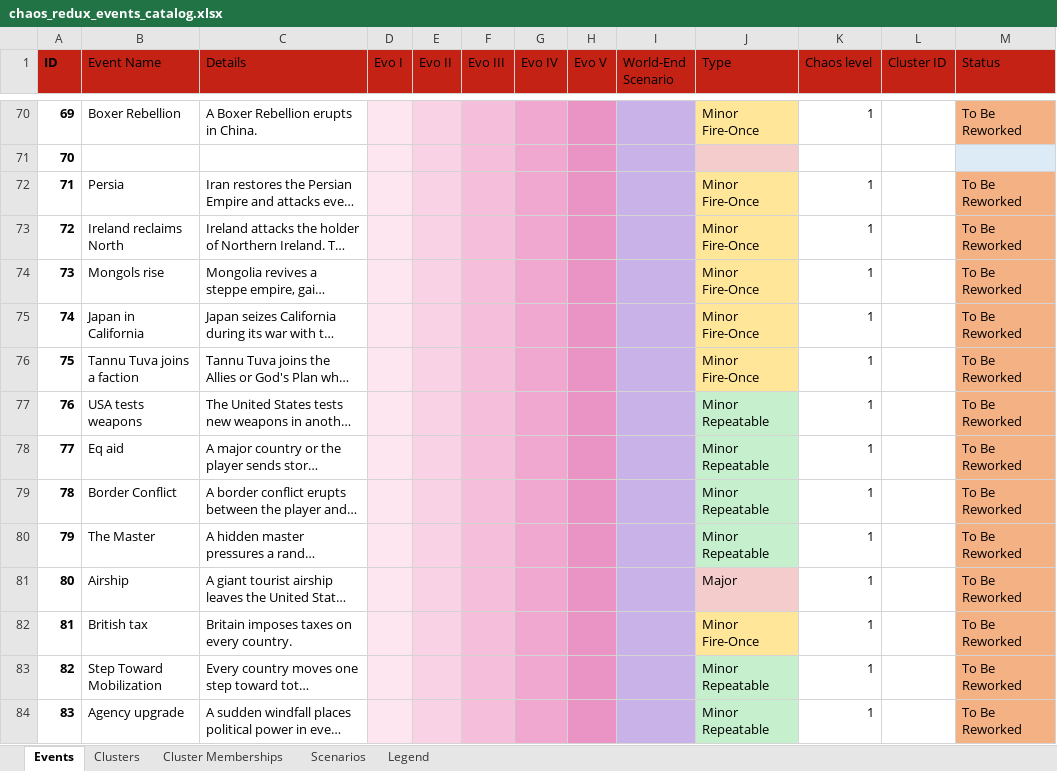
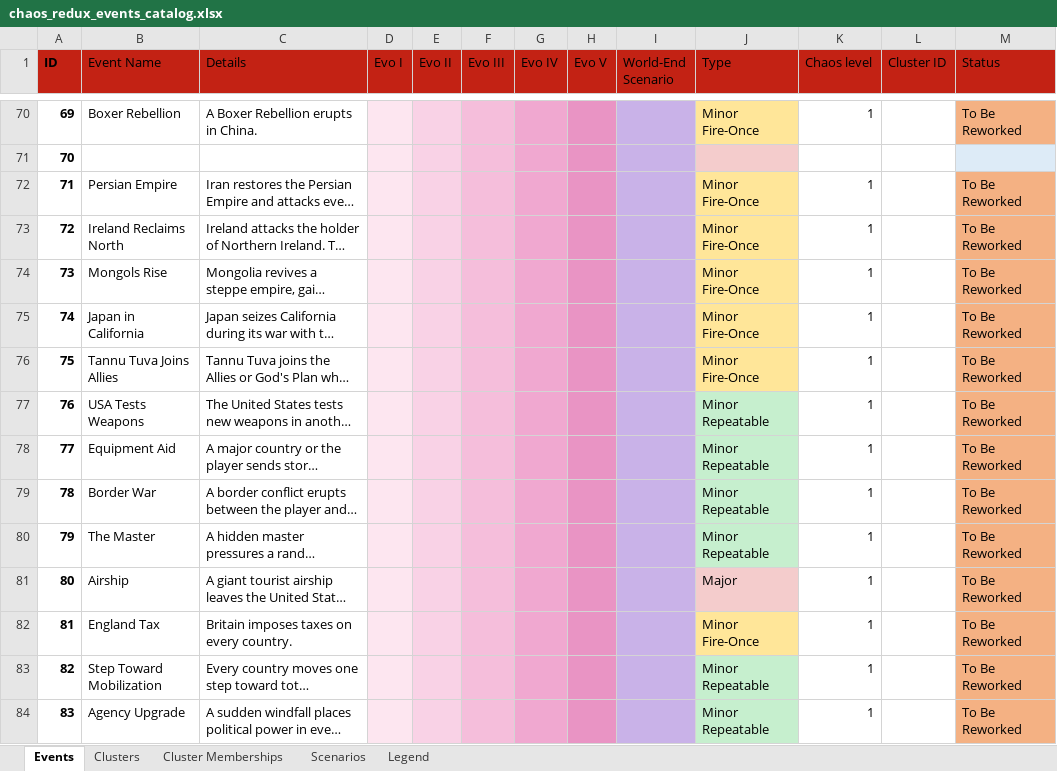
Before and after one commit to klimPaskov/Chaos-Redux, an Excel workbook: docs/spreadsheets/chaos_redux_events_catalog.xlsx, sheet Events, drawn as a sheet; only a part is shown, gaps mark what is left out; long unchanged cells end in …; values as stored, in another font and other column widths than the file's, no borders; conditional formats and table styles not drawn; the diff covers the shown part only; the diff names each change by its address in the sheet, - before the commit and + after, or states it on an @@ line.

Commit message:
Align the event catalog names with the localised event names and describe Events 22 and 54 as in game
32 Events-sheet names now equal the event registry names, including Events 22, 46, 84 and 85, and the matching Cluster Memberships display names follow. Event 22 Details uses the Concentration Camps Event Details text. Event 54 gets its own Event Details entry in game, and the sheet repeats it; CSV exports regenerated.

```diff
--- a/docs/spreadsheets/chaos_redux_events_catalog.xlsx (sheet Events)
+++ b/docs/spreadsheets/chaos_redux_events_catalog.xlsx (sheet Events)
-B72 (Event Name): Persia
+B72 (Event Name): Persian Empire
-B73 (Event Name): Ireland reclaims North
+B73 (Event Name): Ireland Reclaims North
-B74 (Event Name): Mongols rise
+B74 (Event Name): Mongols Rise
-B76 (Event Name): Tannu Tuva joins a faction
+B76 (Event Name): Tannu Tuva Joins Allies
-B77 (Event Name): USA tests weapons
+B77 (Event Name): USA Tests Weapons
-B78 (Event Name): Eq aid
+B78 (Event Name): Equipment Aid
-B79 (Event Name): Border Conflict
+B79 (Event Name): Border War
-B82 (Event Name): British tax
+B82 (Event Name): England Tax
-B84 (Event Name): Agency upgrade
+B84 (Event Name): Agency Upgrade
```
Also changed, not shown: 25 edited cells elsewhere in this sheet, sheet Cluster Memberships, 3 other files.
